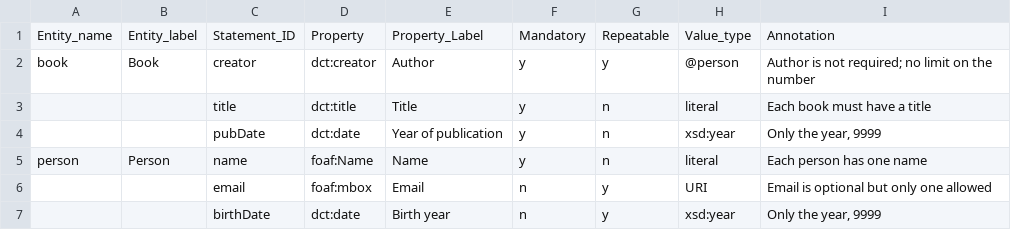
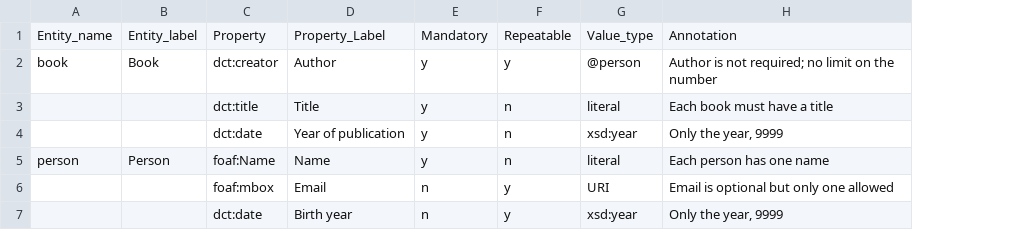
Before and after one commit to dcmi/dcap, a CSV file: prototypes/simple/simpleInstance.csv, drawn as a sheet; the diff names each change by its address in the sheet, - before the commit and + after, or states it on an @@ line.

Commit message:
removed statement ID column

```diff
--- a/prototypes/simple/simpleInstance.csv
+++ b/prototypes/simple/simpleInstance.csv
-column C, rows 1-7: Statement_ID | creator | title | pubDate | name | email | birthDate
```
